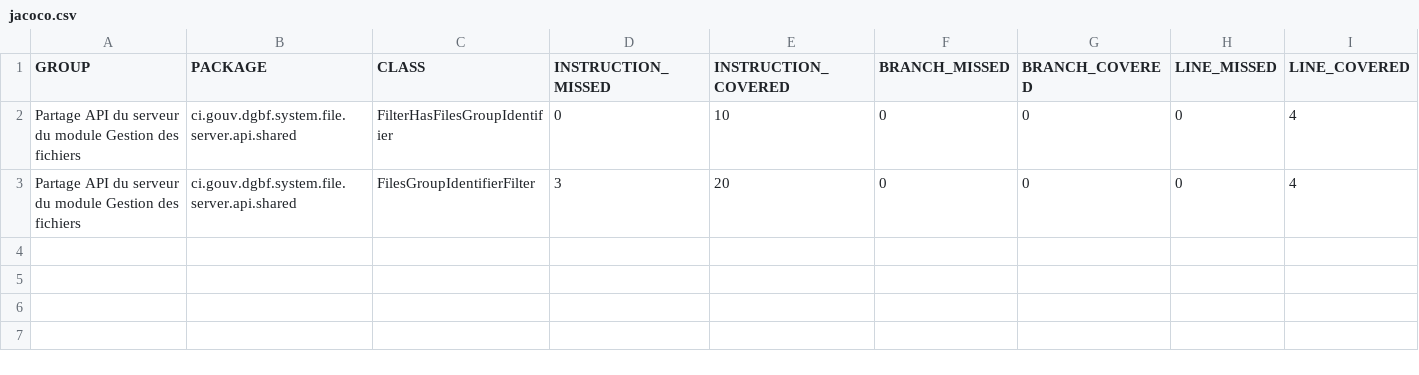
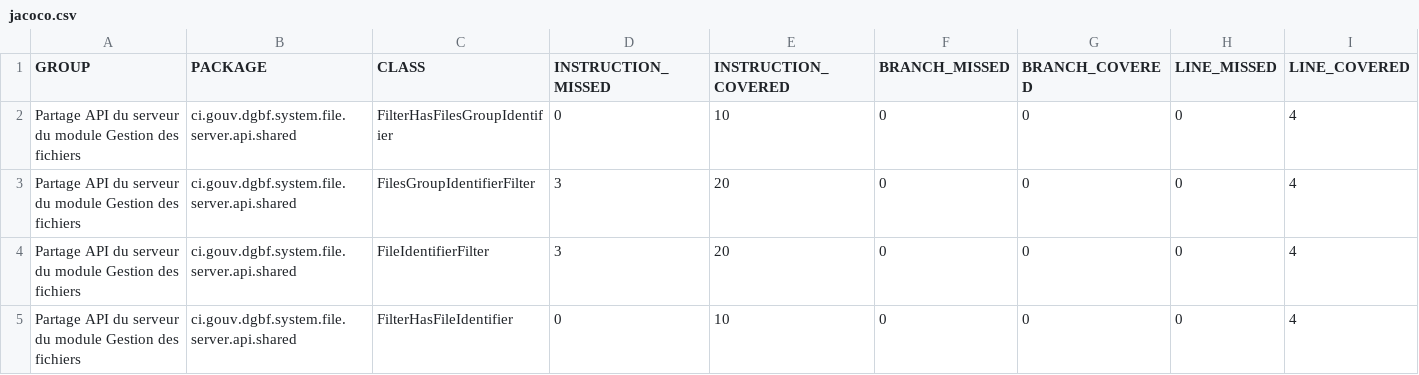
Before and after one commit to devlopper/org.cyk.maven.site, a CSV file: pom-core-jakarta/pom-server-api-jakarta/file-server-api-shared/jacoco/jacoco.csv, drawn as a sheet; only a part is shown; rows hold the shown columns only; the diff names each change by its address in the sheet, - before the commit and + after, or states it on an @@ line.

```diff
--- a/pom-core-jakarta/pom-server-api-jakarta/file-server-api-shared/jacoco/jacoco.csv
+++ b/pom-core-jakarta/pom-server-api-jakarta/file-server-api-shared/jacoco/jacoco.csv
+row 4: Partage API du serveur du module Gestion des fichiers | ci.gouv.dgbf.system.file.server.api.shared | FileIdentifierFilter | 3 | 20 | 0 | 0 | 0 | 4
+row 5: Partage API du serveur du module Gestion des fichiers | ci.gouv.dgbf.system.file.server.api.shared | FilterHasFileIdentifier | 0 | 10 | 0 | 0 | 0 | 4
```
Also changed, not shown: 56 other files.
